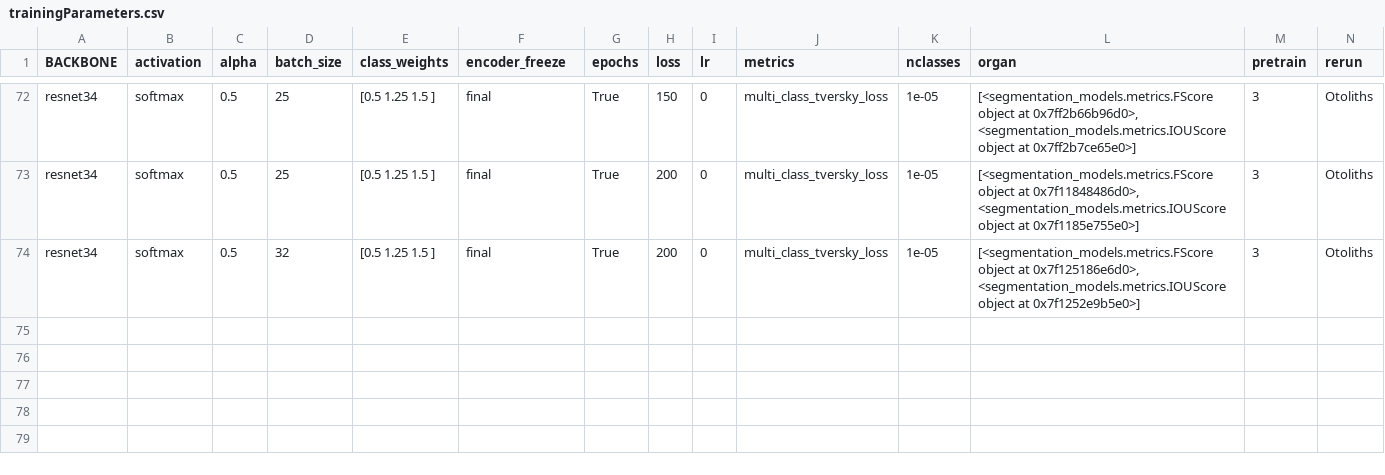
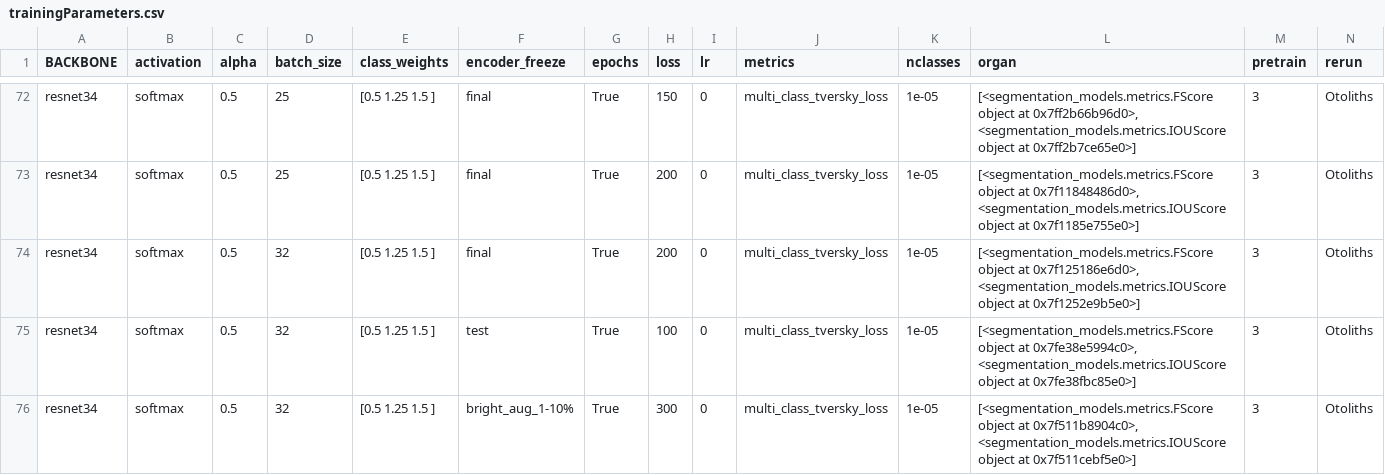
Before and after one commit to wahabk/ctfishpy, a CSV file: output/Model/trainingParameters.csv, drawn as a sheet; only a part is shown, gaps mark what is left out; rows hold the shown columns only; the diff names each change by its address in the sheet, - before the commit and + after, or states it on an @@ line.

Commit message:
training bright aug

```diff
--- a/output/Model/trainingParameters.csv
+++ b/output/Model/trainingParameters.csv
+row 75: resnet34 | softmax | 0.5 | 32 | [0.5 1.25 1.5 ] | test | True | 100 | 0 | multi_class_tversky_loss | 1e-05 | [<segmentation_models.metrics.FScore object at 0x7fe38e5994c0>, <segmentation_models.metrics.IOUScore object at 0x7fe38fbc85e0>] | 3 | Otoliths
+row 76: resnet34 | softmax | 0.5 | 32 | [0.5 1.25 1.5 ] | bright_aug_1-10% | True | 300 | 0 | multi_class_tversky_loss | 1e-05 | [<segmentation_models.metrics.FScore object at 0x7f511b8904c0>, <segmentation_models.metrics.IOUScore object at 0x7f511cebf5e0>] | 3 | Otoliths
```
Also changed, not shown: 8 other files.
